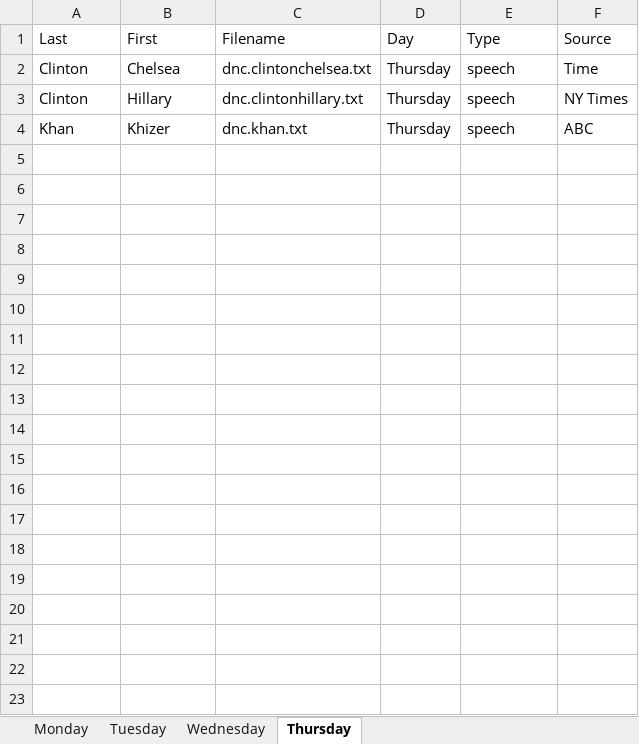
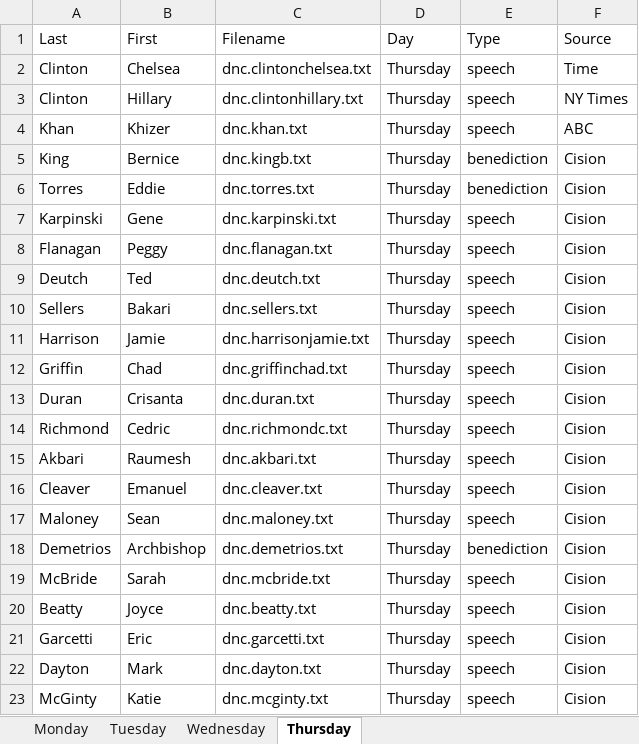
Before and after one commit to lin-jennifer/2016NCtranscripts, an Excel workbook: DNC/dnc.metadata.xlsx, sheet Thursday, drawn as a sheet; only a part is shown; values as stored, in another font and other column widths than the file's, no borders; the diff covers the shown part only; the diff names each change by its address in the sheet, - before the commit and + after, or states it on an @@ line.

Commit message:
Added Thursday Speeches from Cision

```diff
--- a/DNC/dnc.metadata.xlsx (sheet Thursday)
+++ b/DNC/dnc.metadata.xlsx (sheet Thursday)
+row 5: King | Bernice | dnc.kingb.txt | Thursday | benediction | Cision
+row 6: Torres | Eddie | dnc.torres.txt | Thursday | benediction | Cision
+row 7: Karpinski | Gene | dnc.karpinski.txt | Thursday | speech | Cision
+row 8: Flanagan | Peggy | dnc.flanagan.txt | Thursday | speech | Cision
+row 9: Deutch | Ted | dnc.deutch.txt | Thursday | speech | Cision
+row 10: Sellers | Bakari | dnc.sellers.txt | Thursday | speech | Cision
+row 11: Harrison | Jamie | dnc.harrisonjamie.txt | Thursday | speech | Cision
+row 12: Griffin | Chad | dnc.griffinchad.txt | Thursday | speech | Cision
+row 13: Duran | Crisanta | dnc.duran.txt | Thursday | speech | Cision
+row 14: Richmond | Cedric | dnc.richmondc.txt | Thursday | speech | Cision
+row 15: Akbari | Raumesh | dnc.akbari.txt | Thursday | speech | Cision
+row 16: Cleaver | Emanuel | dnc.cleaver.txt | Thursday | speech | Cision
+row 17: Maloney | Sean | dnc.maloney.txt | Thursday | speech | Cision
+row 18: Demetrios | Archbishop | dnc.demetrios.txt | Thursday | benediction | Cision
+row 19: McBride | Sarah | dnc.mcbride.txt | Thursday | speech | Cision
+row 20: Beatty | Joyce | dnc.beatty.txt | Thursday | speech | Cision
+row 21: Garcetti | Eric | dnc.garcetti.txt | Thursday | speech | Cision
+row 22: Dayton | Mark | dnc.dayton.txt | Thursday | speech | Cision
+row 23: McGinty | Katie | dnc.mcginty.txt | Thursday | speech | Cision
```
Also changed, not shown: 32 added rows elsewhere in this sheet, 52 other files.
